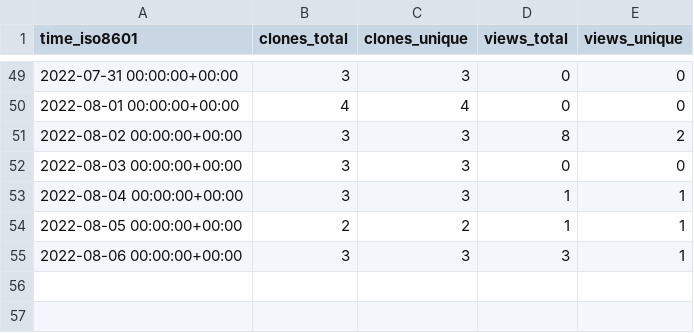
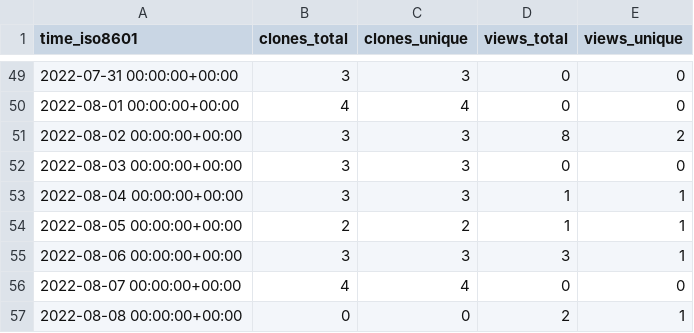
Before and after one commit to SuperSpaceEye/LifeEngineExtended, a CSV file: SuperSpaceEye/LifeEngineExtended/ghrs-data/views_clones_aggregate.csv, drawn as a sheet; only a part is shown, gaps mark what is left out; the diff names each change by its address in the sheet, - before the commit and + after, or states it on an @@ line.

```diff
--- a/SuperSpaceEye/LifeEngineExtended/ghrs-data/views_clones_aggregate.csv
+++ b/SuperSpaceEye/LifeEngineExtended/ghrs-data/views_clones_aggregate.csv
+row 56: 2022-08-07 00:00:00+00:00 | 4 | 4 | 0 | 0
+row 57: 2022-08-08 00:00:00+00:00 | 0 | 0 | 2 | 1
```
Also changed, not shown: 1 other file.
